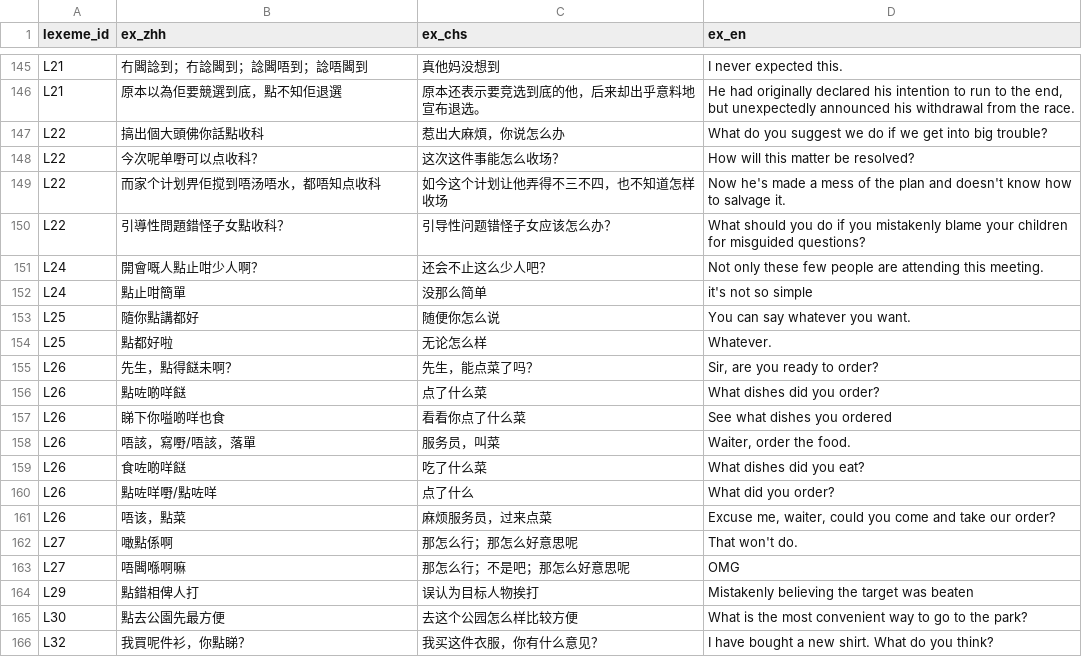
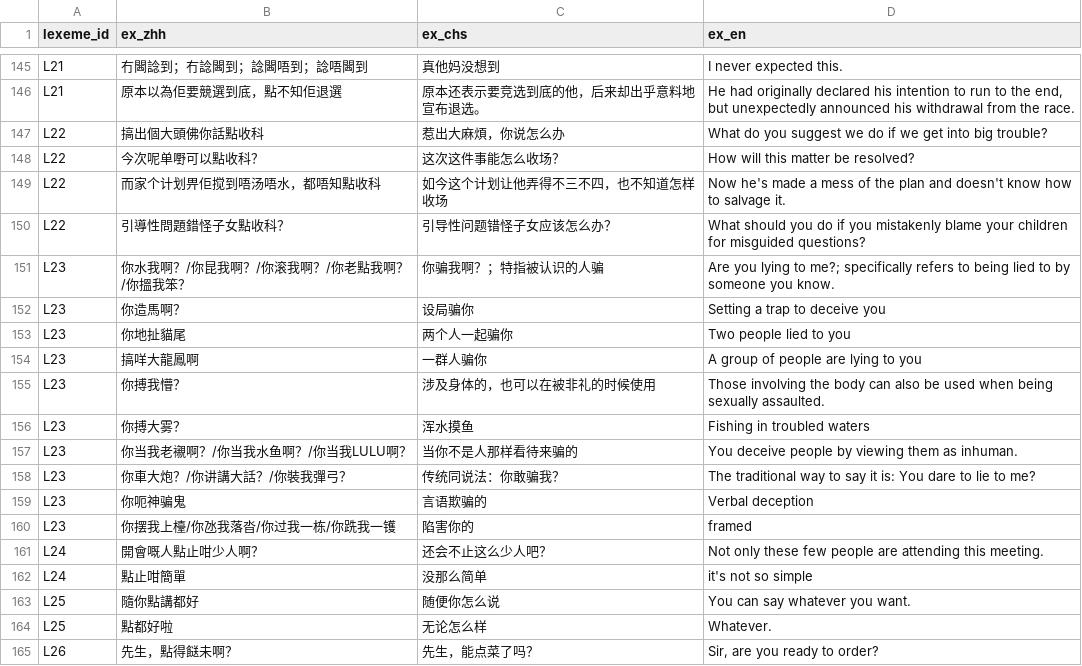
Before and after one commit to Joker9405/Can-Tong, a CSV file: data/examples.csv, drawn as a sheet; only a part is shown, gaps mark what is left out; the shorter side is filled out with more unchanged rows.

```diff
--- a/data/examples.csv
+++ b/data/examples.csv
@@ -147,5 +147,15 @@ L21,原本以為佢要競選到底，點不知佢退選,原本还表示要竞选
 L22,搞出個大頭佛你話點收科,惹出大麻煩，你说怎么办,What do you suggest we do if we get into big trouble?
-L22,今次呢单嘢可以点收科？,这次这件事能怎么收场？,How will this matter be resolved?
-L22,而家个计划畀佢搅到唔汤唔水，都唔知点收科,如今这个计划让他弄得不三不四，也不知道怎样收场,Now he's made a mess of the plan and doesn't know how to salvage it.
+L22,今次呢单嘢可以點收科？,这次这件事能怎么收场？,How will this matter be resolved?
+L22,而家个计划畀佢搅到唔汤唔水，都唔知點收科,如今这个计划让他弄得不三不四，也不知道怎样收场,Now he's made a mess of the plan and doesn't know how to salvage it.
 L22,引導性問題錯怪子女點收科？,引导性问题错怪子女应该怎么办？,What should you do if you mistakenly blame your children for misguided questions?
+L23,你水我啊？/你昆我啊？/你滚我啊？/你老點我啊？/你搵我笨？,你骗我啊？；特指被认识的人骗,Are you lying to me?; specifically refers to being lied to by someone you know.
+L23,你造馬啊？,设局骗你,Setting a trap to deceive you
+L23,你地扯貓尾,两个人一起骗你,Two people lied to you
+L23,搞咩大龍鳳啊,一群人骗你,A group of people are lying to you
+L23,你搏我懵？,涉及身体的，也可以在被非礼的时候使用,Those involving the body can also be used when being sexually assaulted.
+L23,你搏大雾？,浑水摸鱼,Fishing in troubled waters
+L23,你当我老襯啊？/你当我水鱼啊？/你当我LULU啊？,当你不是人那样看待来骗的,You deceive people by viewing them as inhuman.
+L23,你車大炮？/你讲講大話？/你裝我彈弓？,传统同说法：你敢骗我？,The traditional way to say it is: You dare to lie to me?
+L23,你呃神骗鬼,言语欺骗的,Verbal deception
+L23,你摆我上檯/你氹我落沓/你过我一栋/你跣我一镬,陷害你的,framed
 L24,開會嘅人點止咁少人啊？,还会不止这么少人吧？,Not only these few people are attending this meeting.
```
Also changed, not shown: data/crossmap.csv, data/lexeme.csv.
